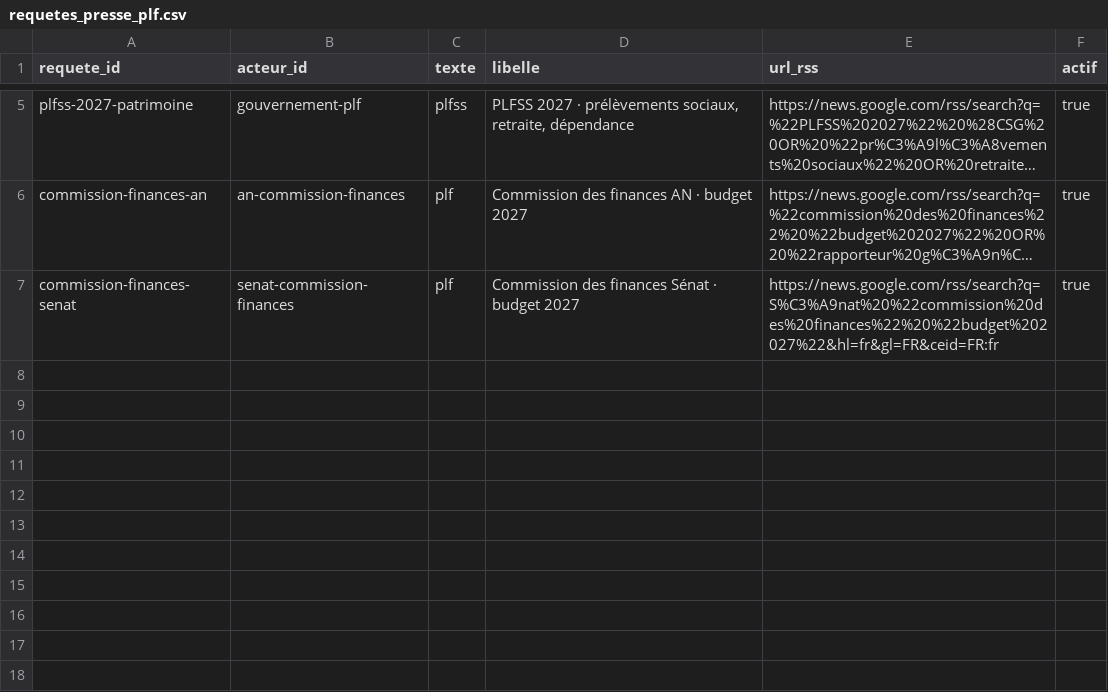
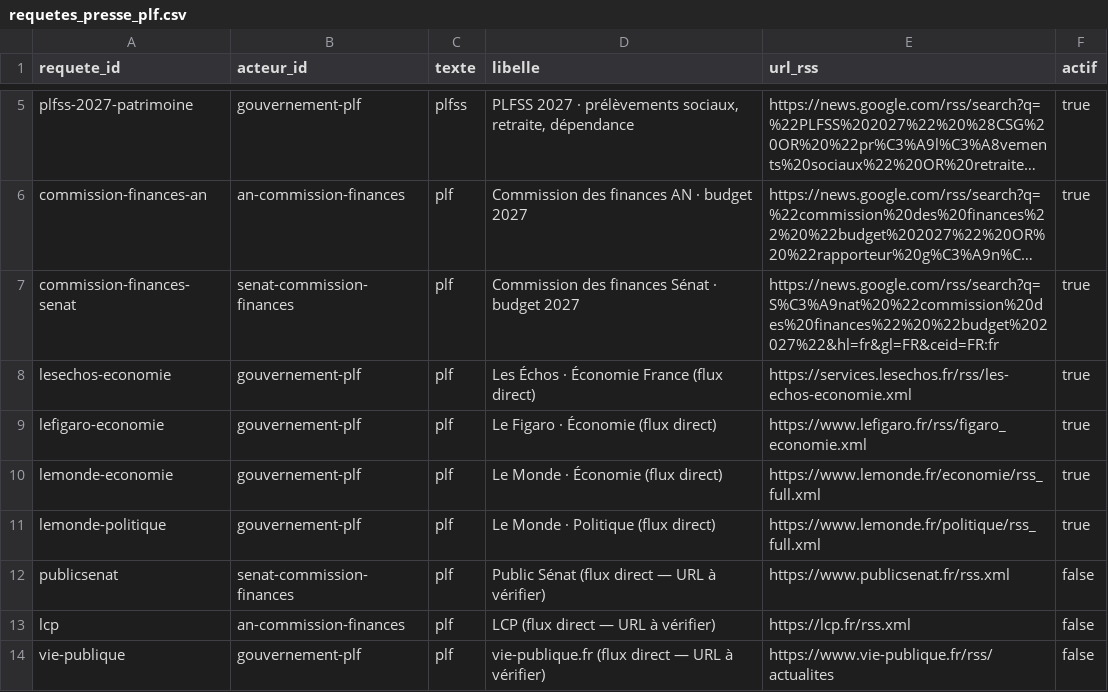
Before and after one commit to eloralzr/veille-patrimoine, a CSV file: data/requetes_presse_plf.csv, drawn as a sheet; only a part is shown, gaps mark what is left out; long unchanged cells end in …; the diff names each change by its address in the sheet, - before the commit and + after, or states it on an @@ line.

```diff
--- a/data/requetes_presse_plf.csv
+++ b/data/requetes_presse_plf.csv
+row 8: lesechos-economie | gouvernement-plf | plf | Les Échos · Économie France (flux direct) | https://services.lesechos.fr/rss/les-echos-economie.xml | true
+row 9: lefigaro-economie | gouvernement-plf | plf | Le Figaro · Économie (flux direct) | https://www.lefigaro.fr/rss/figaro_economie.xml | true
+row 10: lemonde-economie | gouvernement-plf | plf | Le Monde · Économie (flux direct) | https://www.lemonde.fr/economie/rss_full.xml | true
+row 11: lemonde-politique | gouvernement-plf | plf | Le Monde · Politique (flux direct) | https://www.lemonde.fr/politique/rss_full.xml | true
+row 12: publicsenat | senat-commission-finances | plf | Public Sénat (flux direct — URL à vérifier) | https://www.publicsenat.fr/rss.xml | false
+row 13: lcp | an-commission-finances | plf | LCP (flux direct — URL à vérifier) | https://lcp.fr/rss.xml | false
+row 14: vie-publique | gouvernement-plf | plf | vie-publique.fr (flux direct — URL à vérifier) | https://www.vie-publique.fr/rss/actualites | false
```
Also changed, not shown: 1 other file.
